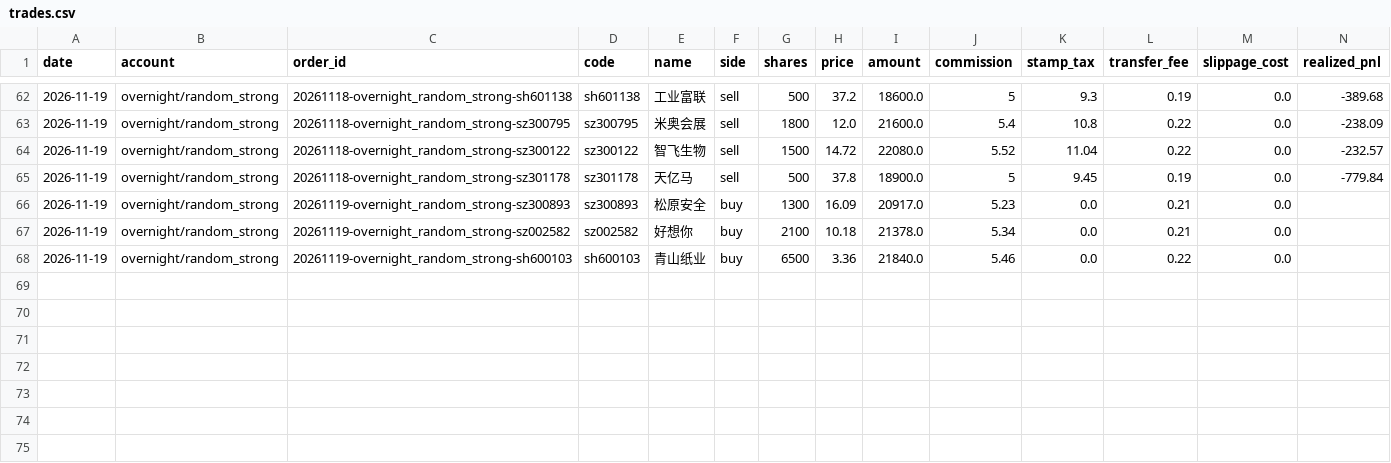
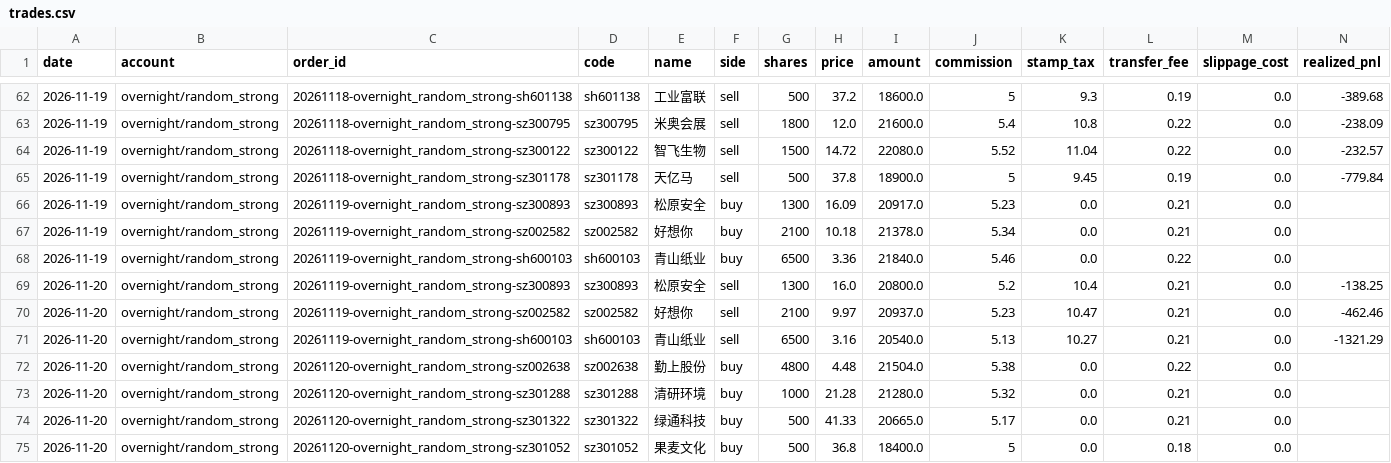
Before and after one commit to ice-tong/a-stock-investment, a CSV file: accounts/overnight/random_strong/trades.csv, drawn as a sheet; only a part is shown, gaps mark what is left out; rows hold the shown columns only; the diff names each change by its address in the sheet, - before the commit and + after, or states it on an @@ line.

```diff
--- a/accounts/overnight/random_strong/trades.csv
+++ b/accounts/overnight/random_strong/trades.csv
+row 69: 2026-11-20 | overnight/random_strong | 20261119-overnight_random_strong-sz300893 | sz300893 | 松原安全 | sell | 1300 | 16.0 | 20800.0 | 5.2 | 10.4 | 0.21 | 0.0 | -138.25
+row 70: 2026-11-20 | overnight/random_strong | 20261119-overnight_random_strong-sz002582 | sz002582 | 好想你 | sell | 2100 | 9.97 | 20937.0 | 5.23 | 10.47 | 0.21 | 0.0 | -462.46
+row 71: 2026-11-20 | overnight/random_strong | 20261119-overnight_random_strong-sh600103 | sh600103 | 青山纸业 | sell | 6500 | 3.16 | 20540.0 | 5.13 | 10.27 | 0.21 | 0.0 | -1321.29
+row 72: 2026-11-20 | overnight/random_strong | 20261120-overnight_random_strong-sz002638 | sz002638 | 勤上股份 | buy | 4800 | 4.48 | 21504.0 | 5.38 | 0.0 | 0.22 | 0.0
+row 73: 2026-11-20 | overnight/random_strong | 20261120-overnight_random_strong-sz301288 | sz301288 | 清研环境 | buy | 1000 | 21.28 | 21280.0 | 5.32 | 0.0 | 0.21 | 0.0
+row 74: 2026-11-20 | overnight/random_strong | 20261120-overnight_random_strong-sz301322 | sz301322 | 绿通科技 | buy | 500 | 41.33 | 20665.0 | 5.17 | 0.0 | 0.21 | 0.0
+row 75: 2026-11-20 | overnight/random_strong | 20261120-overnight_random_strong-sz301052 | sz301052 | 果麦文化 | buy | 500 | 36.8 | 18400.0 | 5 | 0.0 | 0.18 | 0.0
```
Also changed, not shown: accounts/overnight/quant/trades.csv, accounts/overnight/random/trades.csv, 19 other files.
